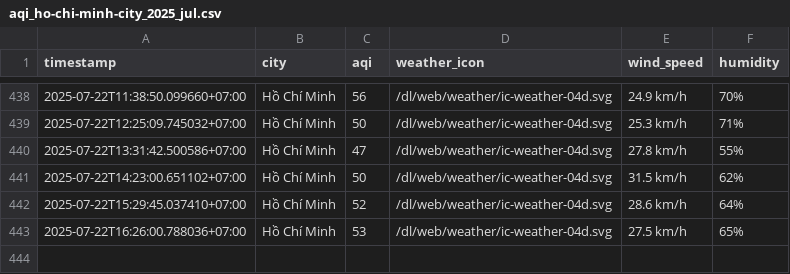
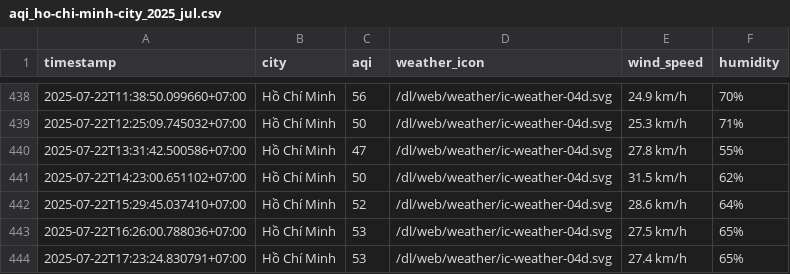
Before and after one commit to Vydtt4947/cuoi_ki, a CSV file: result/ho-chi-minh-city/aqi_ho-chi-minh-city_2025_jul.csv, drawn as a sheet; only a part is shown, gaps mark what is left out; the diff names each change by its address in the sheet, - before the commit and + after, or states it on an @@ line.

```diff
--- a/result/ho-chi-minh-city/aqi_ho-chi-minh-city_2025_jul.csv
+++ b/result/ho-chi-minh-city/aqi_ho-chi-minh-city_2025_jul.csv
+row 444: 2025-07-22T17:23:24.830791+07:00 | Hồ Chí Minh | 53 | /dl/web/weather/ic-weather-04d.svg | 27.4 km/h | 65%
```
Also changed, not shown: result/can-tho/aqi_can-tho_2025_jul.csv, result/da-nang/aqi_da-nang_2025_jul.csv, 5 other files.
